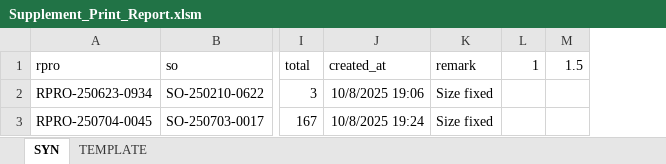
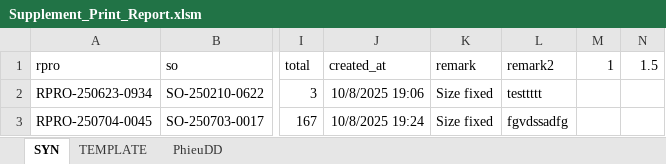
Before and after one commit to Truongchankhong2/vercel-dashboard, an Excel workbook: data/Supplement_Print_Report.xlsm, sheet SYN, drawn as a sheet; only a part is shown, gaps mark what is left out; values as stored, in another font and other column widths than the file's, no borders; charts and pictures not drawn; the diff names each change by its address in the sheet, - before the commit and + after, or states it on an @@ line.

```diff
--- a/data/Supplement_Print_Report.xlsm (sheet SYN)
+++ b/data/Supplement_Print_Report.xlsm (sheet SYN)
+sheet tab: PhieuDD
+column L, rows 1-3: remark2 | testtttt | fgvdssadfg
```
Also changed, not shown: sheet TEMPLATE, formulas that keep their value, 1 other file.
